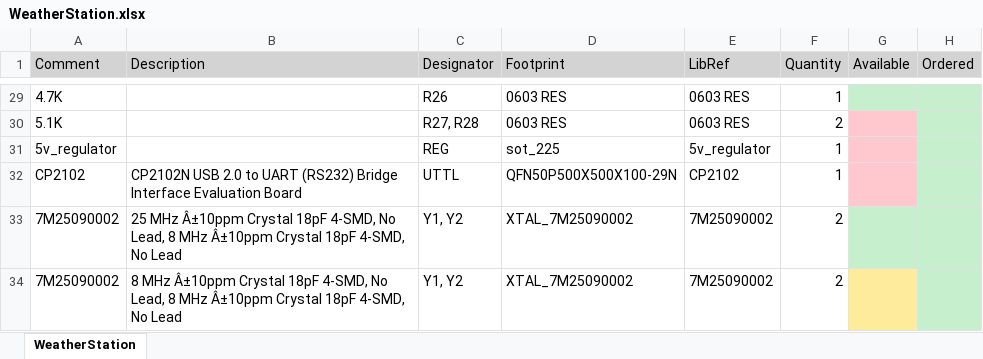
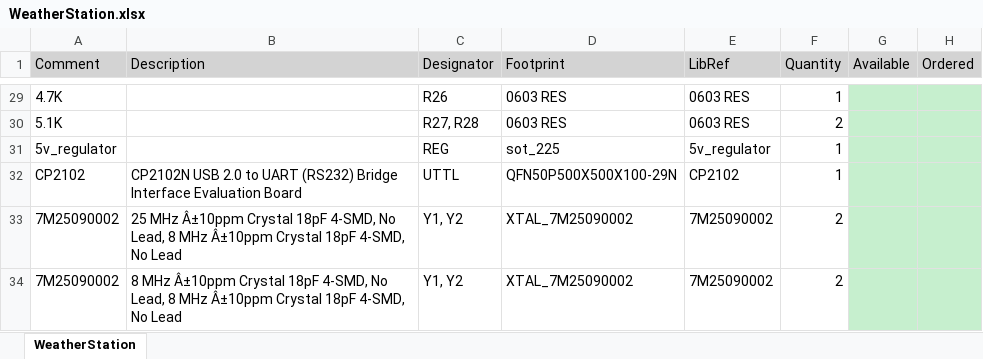
Before and after one commit to aleko-khomasuridze/WeatherStation, an Excel workbook: Hardware/PCB/WeatherStation/WeatherStation.xlsx, sheet WeatherStation, drawn as a sheet; only a part is shown, gaps mark what is left out; values as stored, in another font and other column widths than the file's, no borders; the diff covers the shown part only; the diff names each change by its address in the sheet, - before the commit and + after, or states it on an @@ line.

Commit message:
Update WeatherStation.xlsx

```diff
--- a/Hardware/PCB/WeatherStation/WeatherStation.xlsx (sheet WeatherStation)
+++ b/Hardware/PCB/WeatherStation/WeatherStation.xlsx (sheet WeatherStation)
-G30:G32 fill: #FFC7CE
+G30:G32 fill: #C6EFCE
-G34 fill: #FFEB9C
+G34 fill: #C6EFCE
```
Also changed, not shown: cell formats elsewhere in this sheet.
